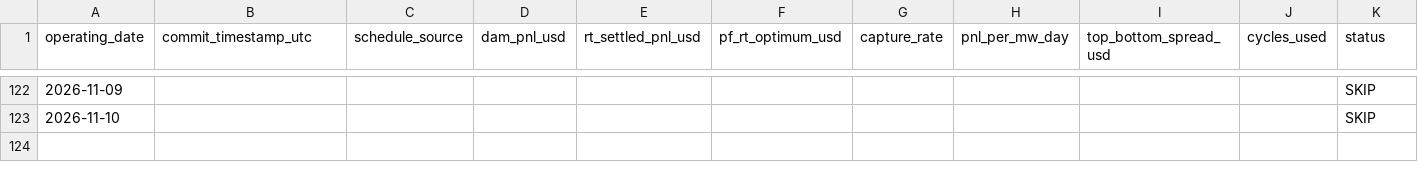
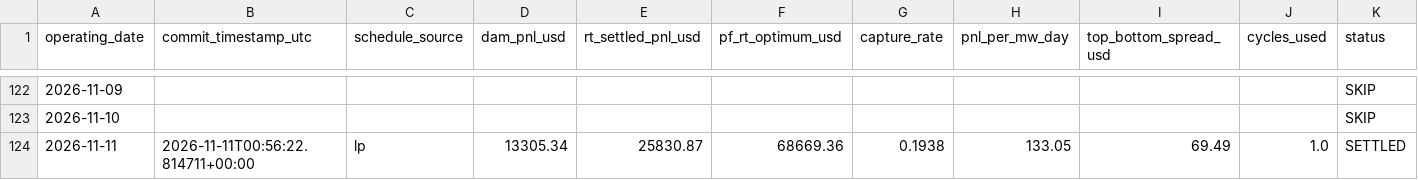
Before and after one commit to daniel779780/virtual-battery, a CSV file: data/ledger.csv, drawn as a sheet; only a part is shown, gaps mark what is left out; rows hold the shown columns only; the diff names each change by its address in the sheet, - before the commit and + after, or states it on an @@ line.

Commit message:
Settlement 2026-11-12T17:18:02Z

```diff
--- a/data/ledger.csv
+++ b/data/ledger.csv
+row 124: 2026-11-11 | 2026-11-11T00:56:22.814711+00:00 | lp | 13305.34 | 25830.87 | 68669.36 | 0.1938 | 133.05 | 69.49 | 1.0 | SETTLED
```
